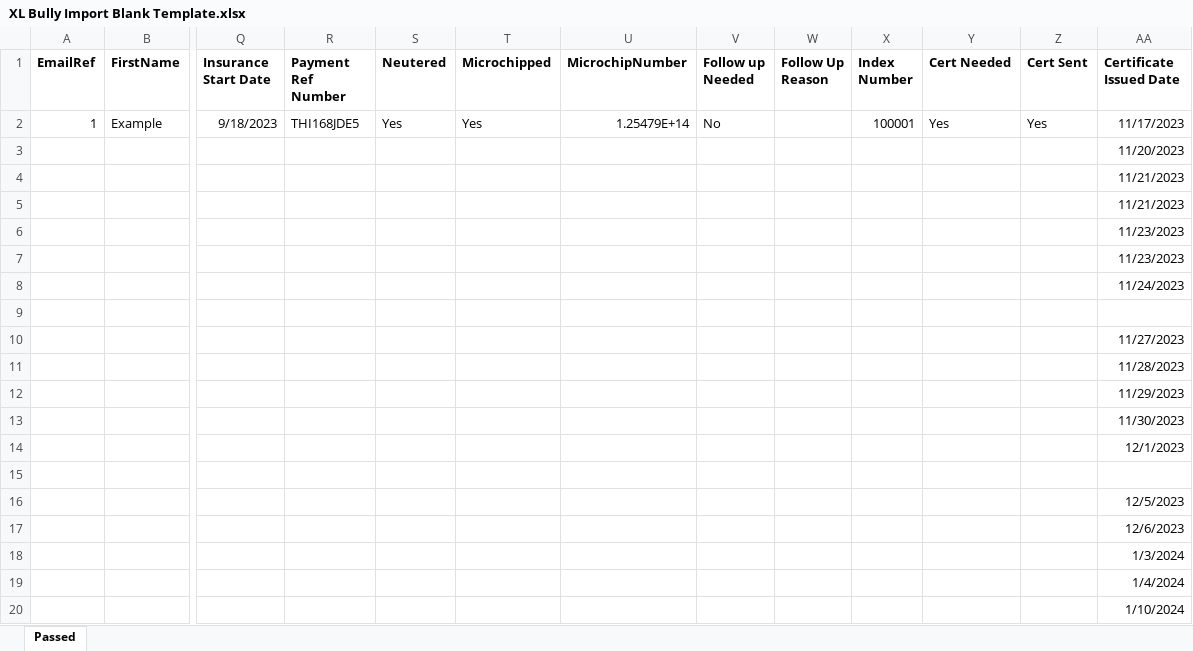
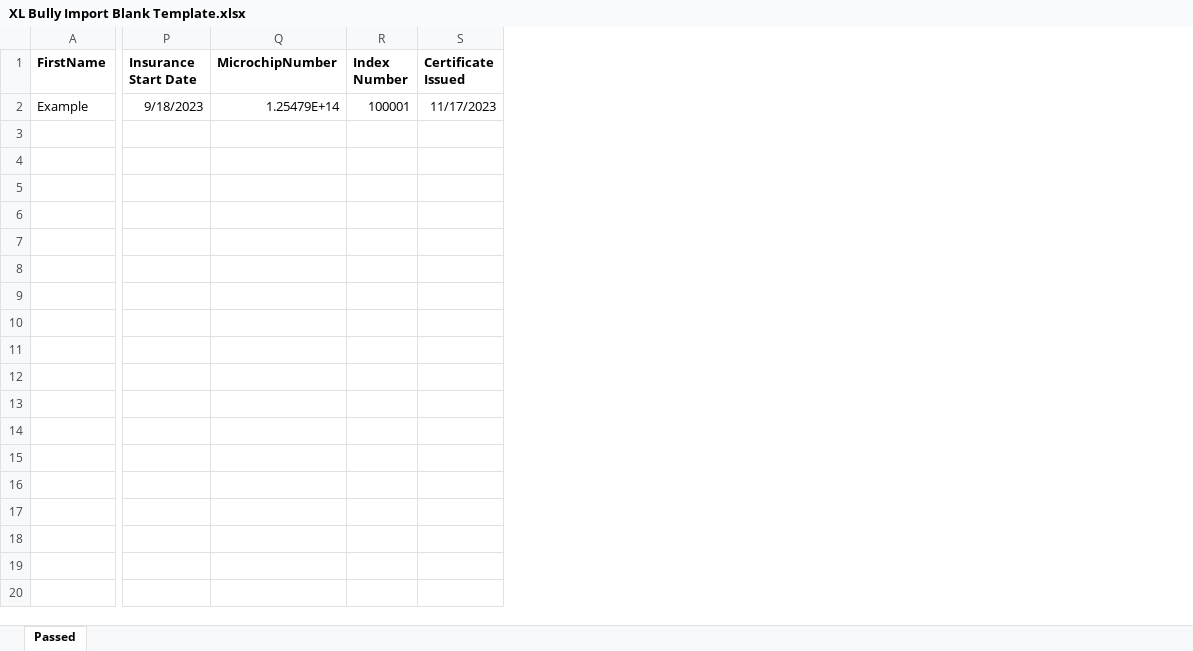
Before and after one commit to DEFRA/aphw-ddi-portal, an Excel workbook: app/frontend/templates/XL Bully Import Blank Template.xlsx, sheet Passed, drawn as a sheet; only a part is shown, gaps mark what is left out; values as stored, in another font and other column widths than the file's, no borders; removed rows and columns are numbered as before the commit, all else as after; rows hold the shown columns only; the diff covers the shown part only; the diff names each change by its address in the sheet, - before the commit and + after, or states it on an @@ line.

Commit message:
Handles manual import audit (#163)
* Handles manual import audit
Corrected template XLSX file

* Patch bump

* Reworked

* Patch bump

---------

Co-authored-by: work <jeremy.barnsley@esynergy.co.uk>

```diff
--- a/app/frontend/templates/XL Bully Import Blank Template.xlsx (sheet Passed)
+++ b/app/frontend/templates/XL Bully Import Blank Template.xlsx (sheet Passed)
-column A (EmailRef), row 2: 1
-column R (Payment Ref Number), row 2: THI168JDE5
-column S (Neutered), row 2: Yes
-column T (Microchipped), row 2: Yes
-column V (Follow up Needed), row 2: No
-column W (Follow Up Reason), empty
-column Y (Cert Needed), row 2: Yes
-column Z (Cert Sent), row 2: Yes
-column AA (Certificate Issued Date), row 2: 11/17/2023
+column S (Certificate Issued), row 2: 11/17/2023
-row 3:  |  |  |  |  |  |  |  |  |  |  |  | 11/20/2023
-row 4:  |  |  |  |  |  |  |  |  |  |  |  | 11/21/2023
-row 5:  |  |  |  |  |  |  |  |  |  |  |  | 11/21/2023
-row 6:  |  |  |  |  |  |  |  |  |  |  |  | 11/23/2023
-row 7:  |  |  |  |  |  |  |  |  |  |  |  | 11/23/2023
-row 8:  |  |  |  |  |  |  |  |  |  |  |  | 11/24/2023
-row 9: (empty)
-row 10:  |  |  |  |  |  |  |  |  |  |  |  | 11/27/2023
-row 11:  |  |  |  |  |  |  |  |  |  |  |  | 11/28/2023
-row 12:  |  |  |  |  |  |  |  |  |  |  |  | 11/29/2023
-row 13:  |  |  |  |  |  |  |  |  |  |  |  | 11/30/2023
-row 14:  |  |  |  |  |  |  |  |  |  |  |  | 12/1/2023
-row 15: (empty)
-row 16:  |  |  |  |  |  |  |  |  |  |  |  | 12/5/2023
-row 17:  |  |  |  |  |  |  |  |  |  |  |  | 12/6/2023
-row 18:  |  |  |  |  |  |  |  |  |  |  |  | 1/3/2024
-row 19:  |  |  |  |  |  |  |  |  |  |  |  | 1/4/2024
-row 20:  |  |  |  |  |  |  |  |  |  |  |  | 1/10/2024
```
Also changed, not shown: 5 removed rows elsewhere in this sheet, 4 other files.
